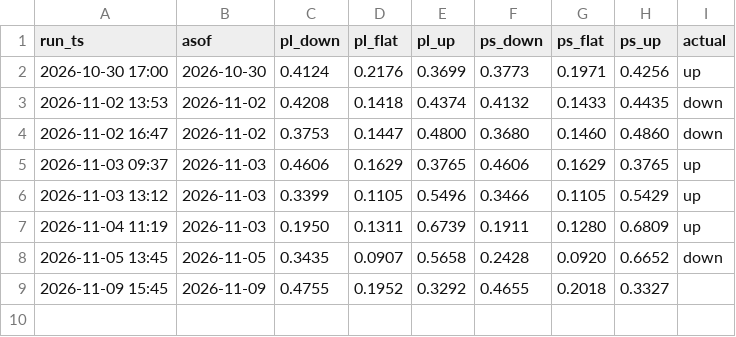
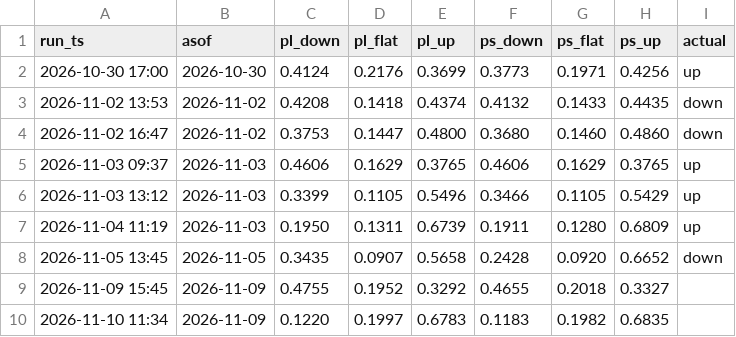
Before and after one commit to bluecaiyu-coder/mediatek-daily, a CSV file: data/predictions_live.csv, drawn as a sheet; the diff names each change by its address in the sheet, - before the commit and + after, or states it on an @@ line.

```diff
--- a/data/predictions_live.csv
+++ b/data/predictions_live.csv
+row 10: 2026-11-10 11:34 | 2026-11-09 | 0.1220 | 0.1997 | 0.6783 | 0.1183 | 0.1982 | 0.6835
```
Also changed, not shown: 4 other files.
